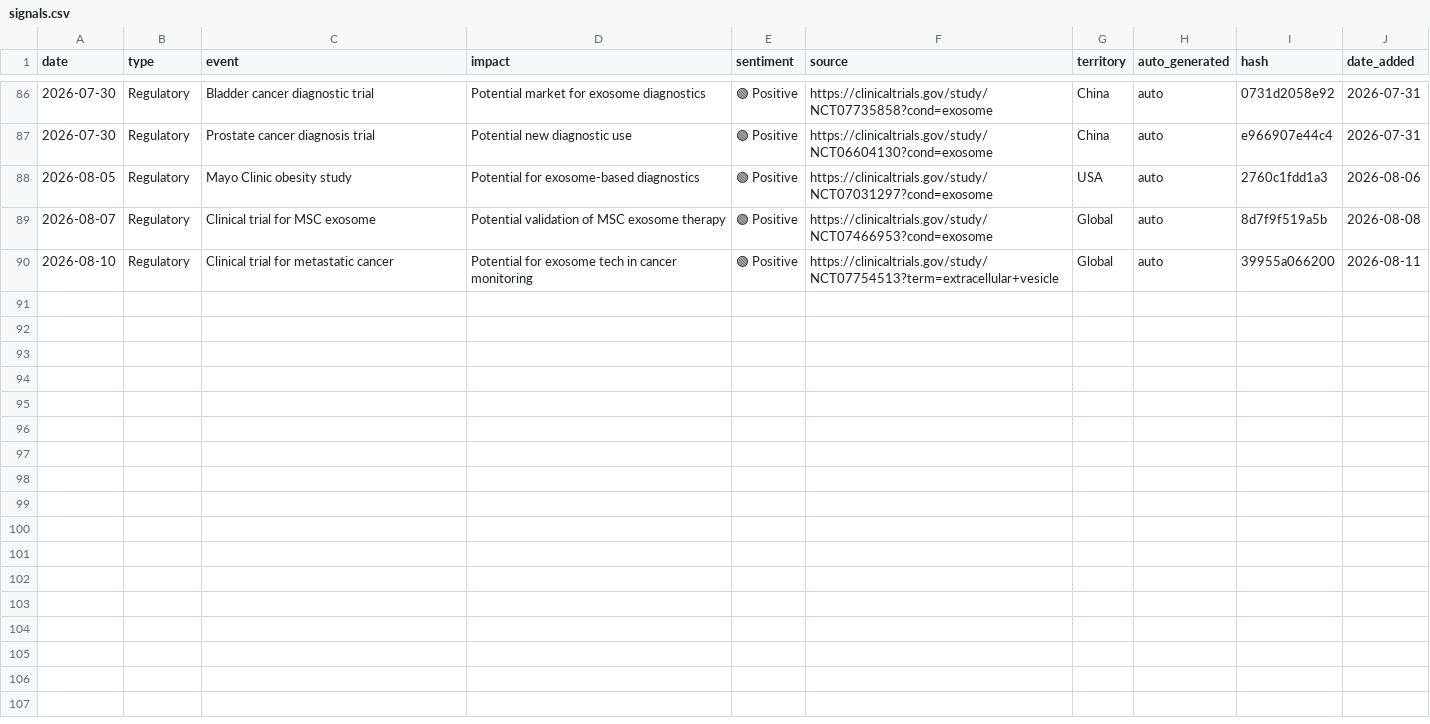
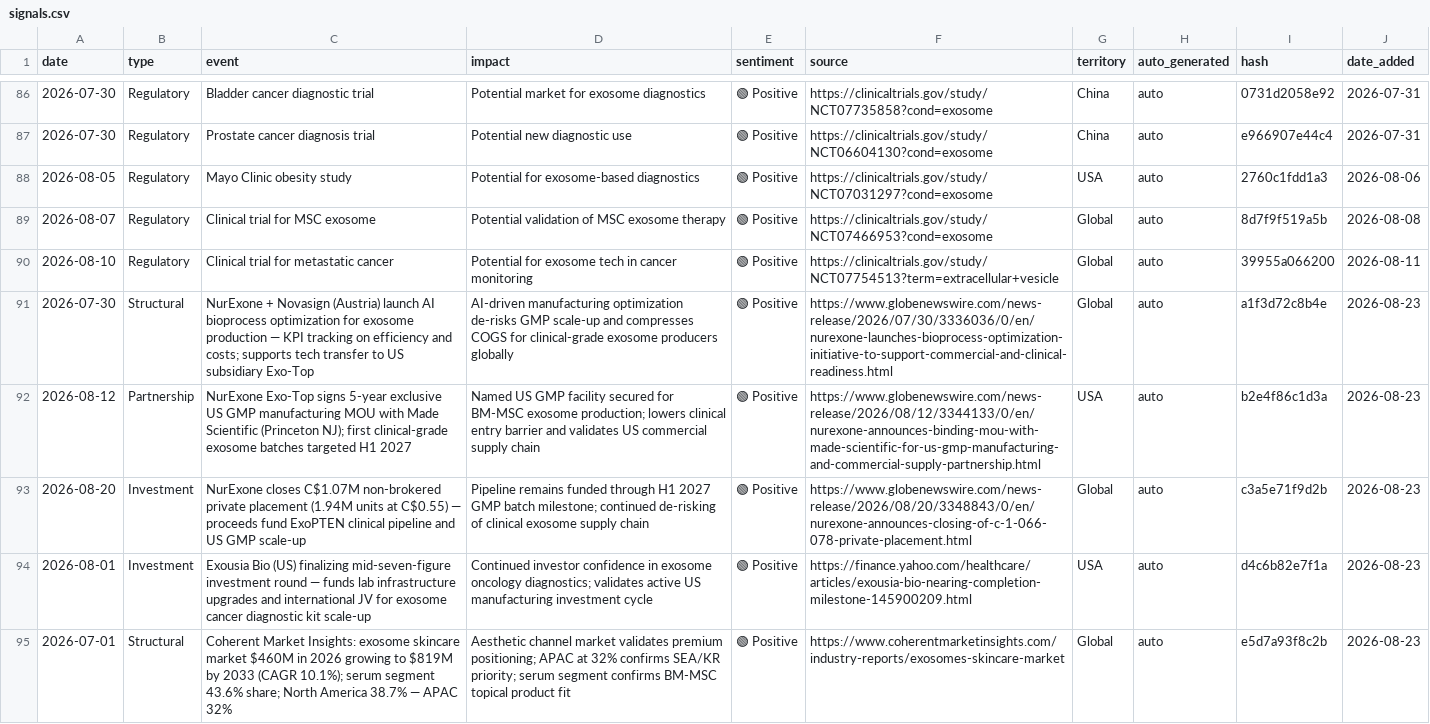
Before and after one commit to limorchen/exosomes_global_naive, a CSV file: data/signals.csv, drawn as a sheet; only a part is shown, gaps mark what is left out; the diff names each change by its address in the sheet, - before the commit and + after, or states it on an @@ line.

```diff
--- a/data/signals.csv
+++ b/data/signals.csv
+row 91: 2026-07-30 | Structural | NurExone + Novasign (Austria) launch AI bioprocess optimization for exosome production — KPI tracking on efficiency and costs; supports tech transfer to US subsidiary Exo-Top | AI-driven manufacturing optimization de-risks GMP scale-up and compresses COGS for clinical-grade exosome producers globally | 🟢 Positive | https://www.globenewswire.com/news-release/2026/07/30/3336036/0/en/nurexone-launches-bioprocess-optimization-initiative-to-support-commercial-and-clinical-readiness.html | Global | auto | a1f3d72c8b4e | 2026-08-23
+row 92: 2026-08-12 | Partnership | NurExone Exo-Top signs 5-year exclusive US GMP manufacturing MOU with Made Scientific (Princeton NJ); first clinical-grade exosome batches targeted H1 2027 | Named US GMP facility secured for BM-MSC exosome production; lowers clinical entry barrier and validates US commercial supply chain | 🟢 Positive | https://www.globenewswire.com/news-release/2026/08/12/3344133/0/en/nurexone-announces-binding-mou-with-made-scientific-for-us-gmp-manufacturing-and-commercial-supply-partnership.html | USA | auto | b2e4f86c1d3a | 2026-08-23
+row 93: 2026-08-20 | Investment | NurExone closes C$1.07M non-brokered private placement (1.94M units at C$0.55) — proceeds fund ExoPTEN clinical pipeline and US GMP scale-up | Pipeline remains funded through H1 2027 GMP batch milestone; continued de-risking of clinical exosome supply chain | 🟢 Positive | https://www.globenewswire.com/news-release/2026/08/20/3348843/0/en/nurexone-announces-closing-of-c-1-066-078-private-placement.html | Global | auto | c3a5e71f9d2b | 2026-08-23
+row 94: 2026-08-01 | Investment | Exousia Bio (US) finalizing mid-seven-figure investment round — funds lab infrastructure upgrades and international JV for exosome cancer diagnostic kit scale-up | Continued investor confidence in exosome oncology diagnostics; validates active US manufacturing investment cycle | 🟢 Positive | https://finance.yahoo.com/healthcare/articles/exousia-bio-nearing-completion-milestone-145900209.html | USA | auto | d4c6b82e7f1a | 2026-08-23
+row 95: 2026-07-01 | Structural | Coherent Market Insights: exosome skincare market $460M in 2026 growing to $819M by 2033 (CAGR 10.1%); serum segment 43.6% share; North America 38.7% — APAC 32% | Aesthetic channel market validates premium positioning; APAC at 32% confirms SEA/KR priority; serum segment confirms BM-MSC topical product fit | 🟢 Positive | https://www.coherentmarketinsights.com/industry-reports/exosomes-skincare-market | Global | auto | e5d7a93f8c2b | 2026-08-23
```
